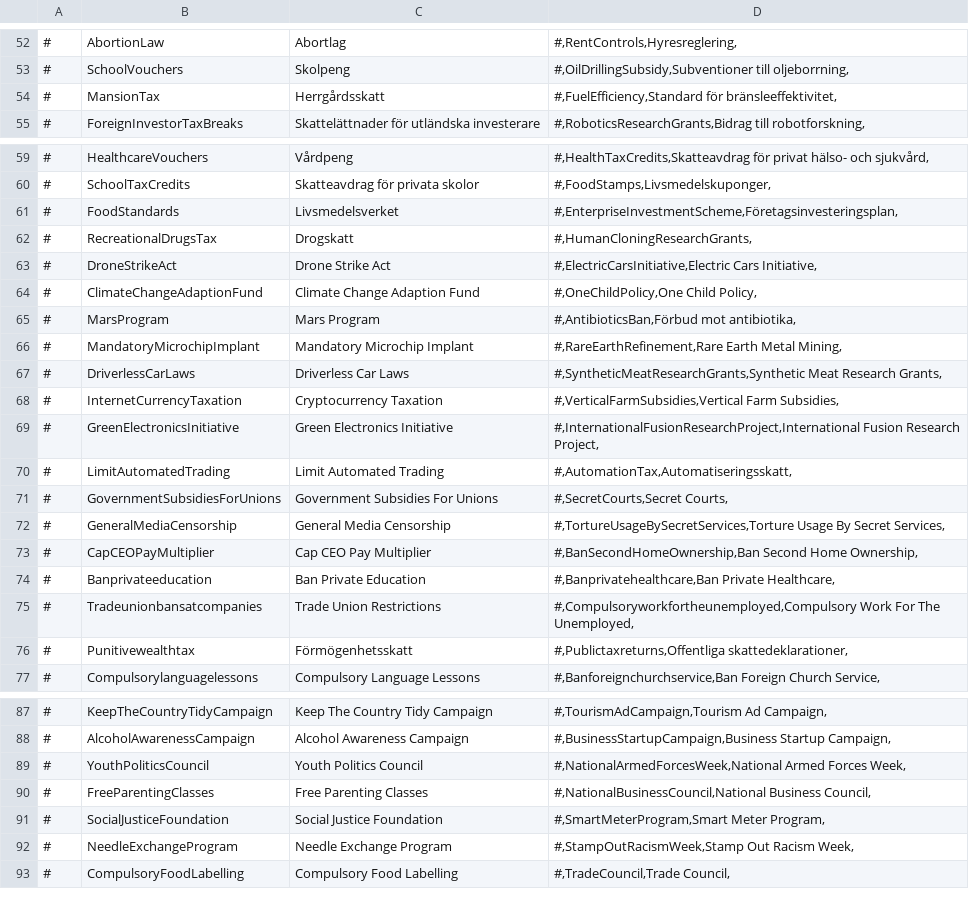
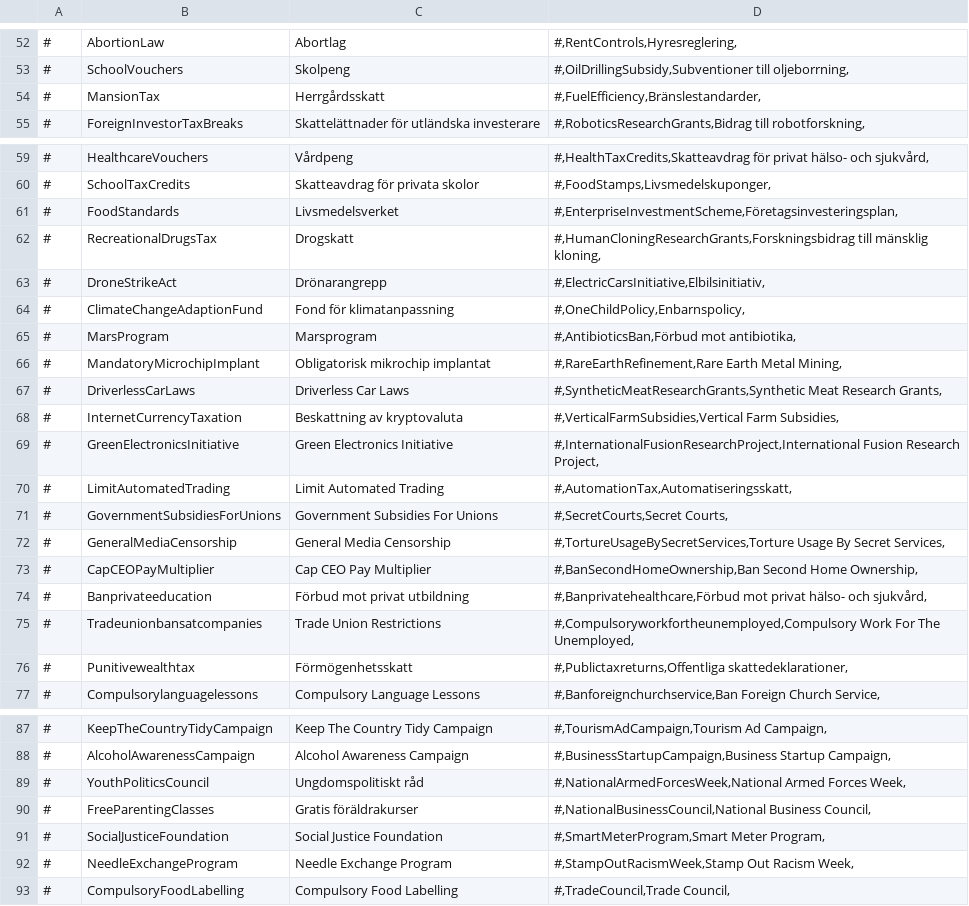
Before and after one commit to Elvispen03/D4-Overhaul-Expansion, a CSV file: translations/Swedish/policies.csv, drawn as a sheet; only a part is shown, gaps mark what is left out; the diff covers the shown part only.

```diff
--- a/translations/Swedish/policies.csv
+++ b/translations/Swedish/policies.csv
@@ -105,4 +105,4 @@
 #,OilDrillingSubsidy,Subventioner till oljeborrning,"
-#,MansionTax,Herrgårdsskatt,"
-#,FuelEfficiency,Standard för bränsleeffektivitet,"
+#,MansionTax,Herrgårdsskatt,"
+#,FuelEfficiency,Bränslestandarder,"
 #,ForeignInvestorTaxBreaks,Skattelättnader för utländska investerare,"
@@ -121,16 +121,16 @@
 #,EnterpriseInvestmentScheme,Företagsinvesteringsplan,"
-#,RecreationalDrugsTax,Drogskatt,"
-#,HumanCloningResearchGrants,"
-#,DroneStrikeAct,Drone Strike Act,"
-#,ElectricCarsInitiative,Electric Cars Initiative,"
-#,ClimateChangeAdaptionFund,Climate Change Adaption Fund,"
-#,OneChildPolicy,One Child Policy,"
-#,MarsProgram,Mars Program,"
-#,AntibioticsBan,Förbud mot antibiotika,"
-#,MandatoryMicrochipImplant,Mandatory Microchip Implant,"
-#,RareEarthRefinement,Rare Earth Metal Mining,"
+#,RecreationalDrugsTax,Drogskatt,"
+#,HumanCloningResearchGrants,Forskningsbidrag till mänsklig kloning,"
+#,DroneStrikeAct,Drönarangrepp,"
+#,ElectricCarsInitiative,Elbilsinitiativ,"
+#,ClimateChangeAdaptionFund,Fond för klimatanpassning,"
+#,OneChildPolicy,Enbarnspolicy,"
+#,MarsProgram,Marsprogram,"
+#,AntibioticsBan,Förbud mot antibiotika,"
+#,MandatoryMicrochipImplant,Obligatorisk mikrochip implantat,"
+#,RareEarthRefinement,Rare Earth Metal Mining,"
 #,DriverlessCarLaws,Driverless Car Laws,"
 #,SyntheticMeatResearchGrants,Synthetic Meat Research Grants,"
-#,InternetCurrencyTaxation,Cryptocurrency Taxation,"
-#,VerticalFarmSubsidies,Vertical Farm Subsidies,"
+#,InternetCurrencyTaxation,Beskattning av kryptovaluta,"
+#,VerticalFarmSubsidies,Vertical Farm Subsidies,"
 #,GreenElectronicsInitiative,Green Electronics Initiative,"
@@ -145,4 +145,4 @@
 #,BanSecondHomeOwnership,Ban Second Home Ownership,"
-#,Banprivateeducation,Ban Private Education,"
-#,Banprivatehealthcare,Ban Private Healthcare,"
+#,Banprivateeducation,Förbud mot privat utbildning,"
+#,Banprivatehealthcare,Förbud mot privat hälso- och sjukvård,"
 #,Tradeunionbansatcompanies,Trade Union Restrictions,"
@@ -175,6 +175,6 @@
 #,BusinessStartupCampaign,Business Startup Campaign,"
-#,YouthPoliticsCouncil,Youth Politics Council,"
-#,NationalArmedForcesWeek,National Armed Forces Week,"
-#,FreeParentingClasses,Free Parenting Classes,"
-#,NationalBusinessCouncil,National Business Council,"
+#,YouthPoliticsCouncil,Ungdomspolitiskt råd,"
+#,NationalArmedForcesWeek,National Armed Forces Week,"
+#,FreeParentingClasses,Gratis föräldrakurser,"
+#,NationalBusinessCouncil,National Business Council,"
 #,SocialJusticeFoundation,Social Justice Foundation,"
```
Also changed, not shown: 21 edited cells elsewhere in this file.
